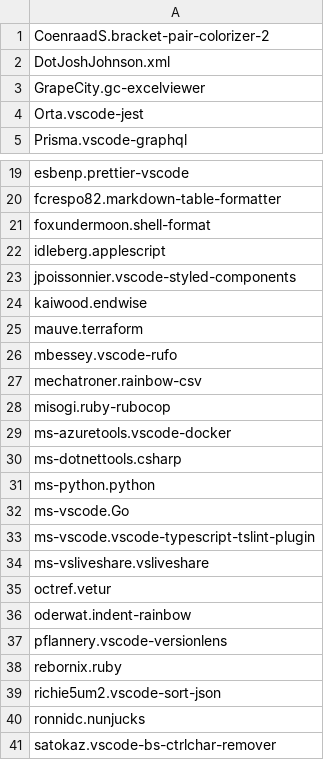
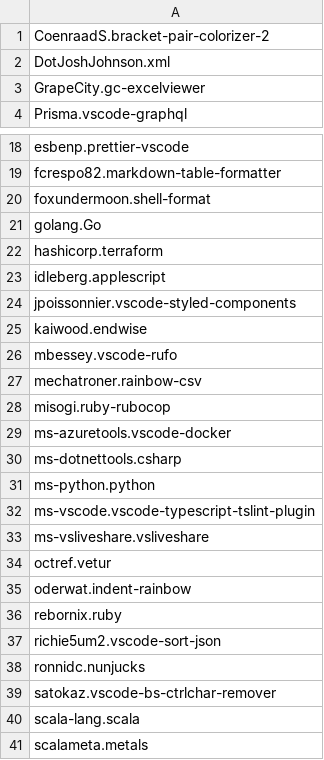
Before and after one commit to sisisin/dotfiles, a CSV file: vscode/extensions.csv, drawn as a sheet; only a part is shown, gaps mark what is left out; the shorter side is filled out with more unchanged rows; removed rows and columns are numbered as before the commit, all else as after; the diff names each change by its address in the sheet, - before the commit and + after, or states it on an @@ line.

```diff
--- a/vscode/extensions.csv
+++ b/vscode/extensions.csv
-row 4: Orta.vscode-jest
+row 21: golang.Go
+row 22: hashicorp.terraform
-row 25: mauve.terraform
-row 32: ms-vscode.Go
-row 37: pflannery.vscode-versionlens
```
Also changed, not shown: 3 other files.
